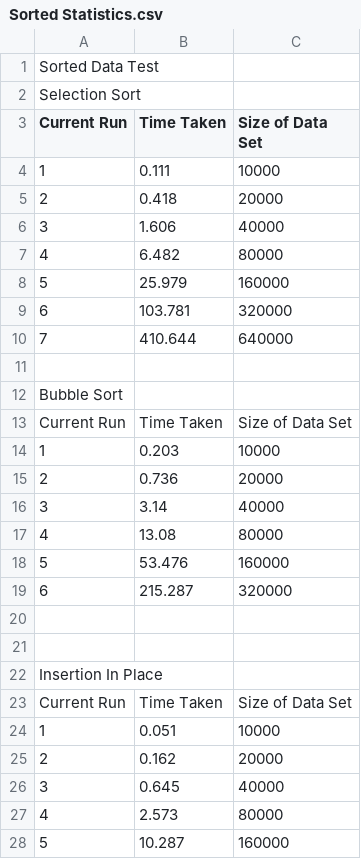
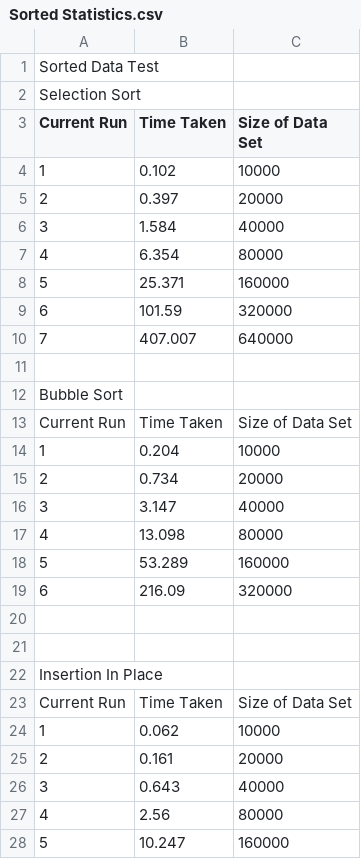
Before and after one commit to cumberson97/2611, a CSV file: cmake-build-debug/Sorted Statistics.csv, drawn as a sheet; only a part is shown; the diff covers the shown part only.

```diff
--- a/cmake-build-debug/Sorted Statistics.csv
+++ b/cmake-build-debug/Sorted Statistics.csv
@@ -3,9 +3,9 @@ Selection Sort
 Current Run,Time Taken,Size of Data Set,
-1,0.111,10000
-2,0.418,20000
-3,1.606,40000
-4,6.482,80000
-5,25.979,160000
-6,103.781,320000
-7,410.644,640000
+1,0.102,10000
+2,0.397,20000
+3,1.584,40000
+4,6.354,80000
+5,25.371,160000
+6,101.59,320000
+7,407.007,640000
 
@@ -13,8 +13,8 @@ Bubble Sort
 Current Run,Time Taken,Size of Data Set,
-1,0.203,10000
-2,0.736,20000
-3,3.14,40000
-4,13.08,80000
-5,53.476,160000
-6,215.287,320000
+1,0.204,10000
+2,0.734,20000
+3,3.147,40000
+4,13.098,80000
+5,53.289,160000
+6,216.09,320000
 
@@ -23,6 +23,6 @@ Insertion In Place
 Current Run,Time Taken,Size of Data Set,
-1,0.051,10000
-2,0.162,20000
-3,0.645,40000
-4,2.573,80000
-5,10.287,160000
+1,0.062,10000
+2,0.161,20000
+3,0.643,40000
+4,2.56,80000
+5,10.247,160000
```
Also changed, not shown: 64 edited cells elsewhere in this file, cmake-build-debug/Unsorted Statistics.csv, 5 other files.
